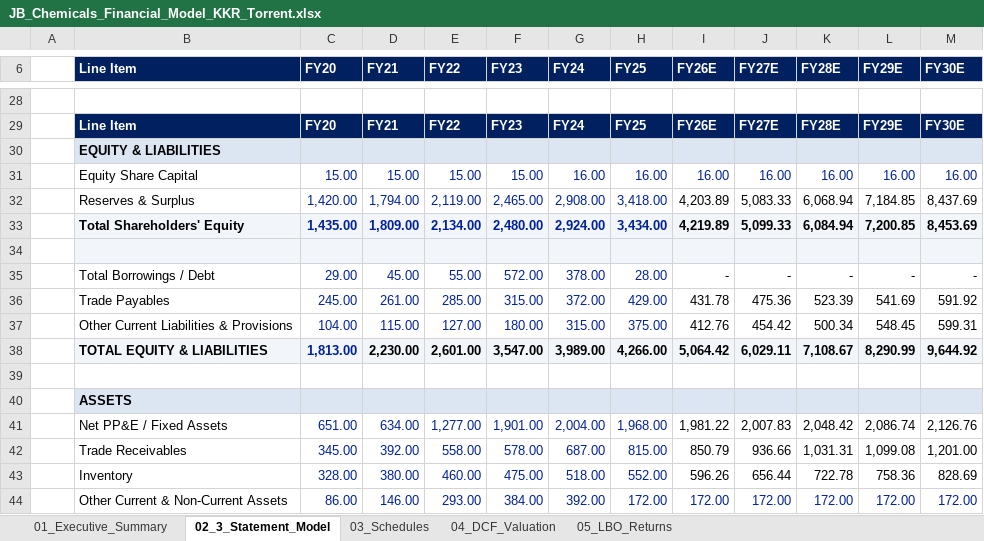
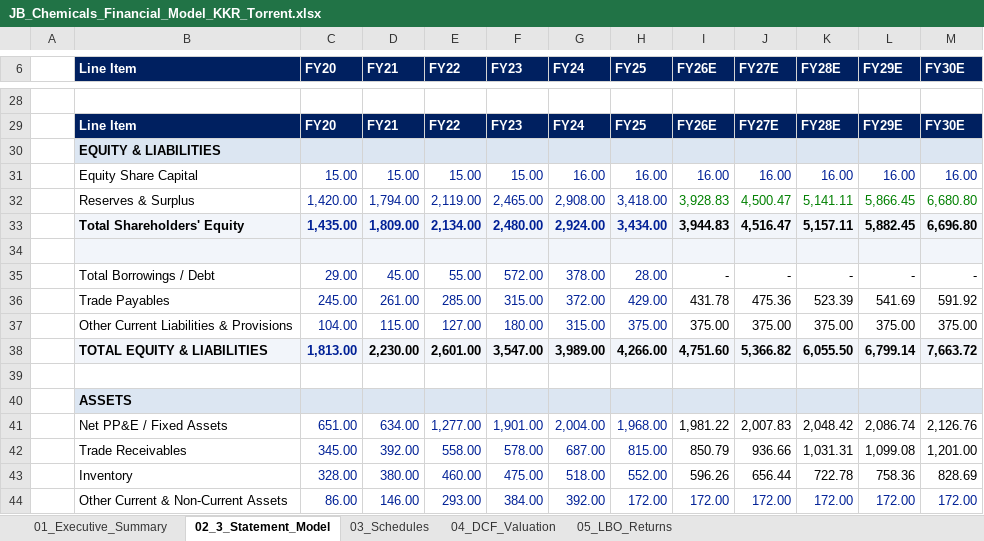
Before and after one commit to omkarsingh6742/portfolio, an Excel workbook: JB_Chemicals_Financial_Model_KKR_Torrent.xlsx, sheet 02_3_Statement_Model, drawn as a sheet; only a part is shown, gaps mark what is left out; values as stored, in another font and other column widths than the file's, no borders; the diff covers the shown part only; the diff names each change by its address in the sheet, - before the commit and + after, or states it on an @@ line.

Commit message:
Update project-jbchemicals-buyout.html 3-statement tables to 100% audited tie-out numbers

```diff
--- a/JB_Chemicals_Financial_Model_KKR_Torrent.xlsx (sheet 02_3_Statement_Model)
+++ b/JB_Chemicals_Financial_Model_KKR_Torrent.xlsx (sheet 02_3_Statement_Model)
-I32 (FY26E): 4,203.89
+I32 (FY26E): 3,928.83
-I32:M32 text colour: black
+I32:M32 text colour: #008000
-J32 (FY27E): 5,083.33
+J32 (FY27E): 4,500.47
-K32 (FY28E): 6,068.94
+K32 (FY28E): 5,141.11
-L32 (FY29E): 7,184.85
+L32 (FY29E): 5,866.45
-M32 (FY30E): 8,437.69
+M32 (FY30E): 6,680.80
-I33 (FY26E): 4,219.89
+I33 (FY26E): 3,944.83
-J33 (FY27E): 5,099.33
+J33 (FY27E): 4,516.47
-K33 (FY28E): 6,084.94
+K33 (FY28E): 5,157.11
-L33 (FY29E): 7,200.85
+L33 (FY29E): 5,882.45
-M33 (FY30E): 8,453.69
+M33 (FY30E): 6,696.80
-I37 (FY26E): 412.76
+I37 (FY26E): 375.00
-J37 (FY27E): 454.42
+J37 (FY27E): 375.00
-K37 (FY28E): 500.34
+K37 (FY28E): 375.00
-L37 (FY29E): 548.45
+L37 (FY29E): 375.00
-M37 (FY30E): 599.31
+M37 (FY30E): 375.00
-I38 (FY26E): 5,064.42
+I38 (FY26E): 4,751.60
-J38 (FY27E): 6,029.11
+J38 (FY27E): 5,366.82
-K38 (FY28E): 7,108.67
+K38 (FY28E): 6,055.50
-L38 (FY29E): 8,290.99
+L38 (FY29E): 6,799.14
-M38 (FY30E): 9,644.92
+M38 (FY30E): 7,663.72
```
Also changed, not shown: 25 edited cells and cell formats elsewhere in this sheet, formulas that keep their value, 1 other file.
